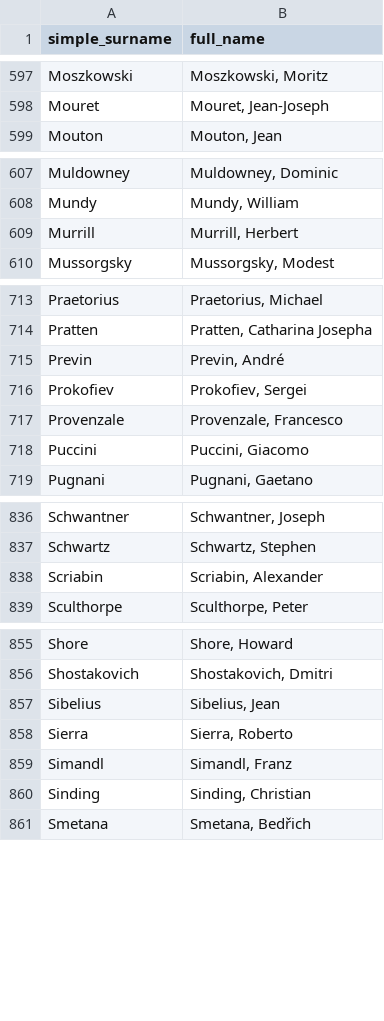
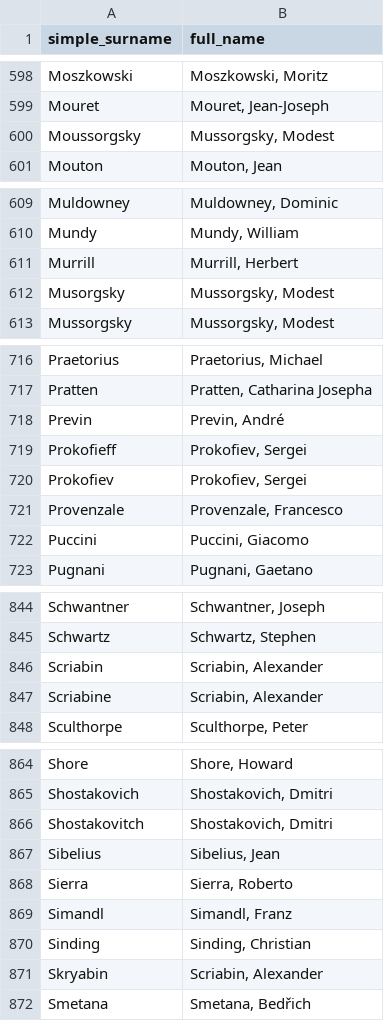
Before and after one commit to MattJDavidson/sheetmusic_metadata, a CSV file: composers.csv, drawn as a sheet; only a part is shown, gaps mark what is left out; the diff covers the shown part only.

```diff
--- a/composers.csv
+++ b/composers.csv
@@ -598,2 +599,3 @@ simple_surname,full_name
 "Mouret", "Mouret, Jean-Joseph"
+"Moussorgsky","Mussorgsky, Modest"
 "Mouton", "Mouton, Jean"
@@ -609,2 +611,3 @@ simple_surname,full_name
 "Murrill", "Murrill, Herbert"
+"Musorgsky","Mussorgsky, Modest"
 "Mussorgsky", "Mussorgsky, Modest"
@@ -715,2 +718,3 @@ simple_surname,full_name
 "Previn", "Previn, André"
+"Prokofieff","Prokofiev, Sergei"
 "Prokofiev", "Prokofiev, Sergei"
@@ -838,2 +846,3 @@ simple_surname,full_name
 "Scriabin","Scriabin, Alexander"
+"Scriabine","Scriabin, Alexander"
 "Sculthorpe", "Sculthorpe, Peter"
@@ -856,2 +865,3 @@ simple_surname,full_name
 "Shostakovich", "Shostakovich, Dmitri"
+"Shostakovitch","Shostakovich, Dmitri"
 "Sibelius", "Sibelius, Jean"
@@ -860,2 +870,3 @@ simple_surname,full_name
 "Sinding", "Sinding, Christian"
+"Skryabin","Scriabin, Alexander"
 "Smetana", "Smetana, Bedřich"
```
Also changed, not shown: 10 added rows and 2 moved rows elsewhere in this file.
